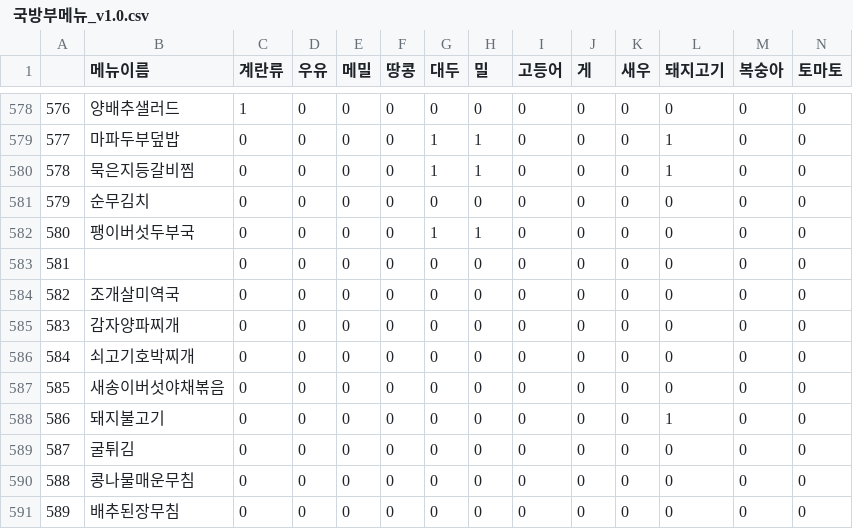
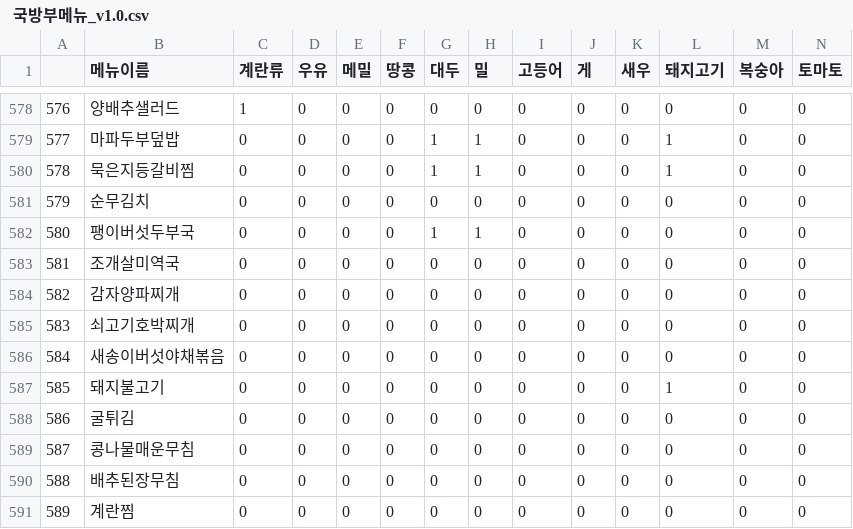
Before and after one commit to sungjjss9707/APP_AI_MMIS_teamMMIS, a CSV file: AI/All Menu (Various Versions)/ 국방부메뉴_v1.0.csv, drawn as a sheet; only a part is shown, gaps mark what is left out; the shorter side is filled out with more unchanged rows; removed rows and columns are numbered as before the commit, all else as after; rows hold the shown columns only; the diff names each change by its address in the sheet, - before the commit and + after, or states it on an @@ line.

Commit message:
메뉴이름 nan 값 삭제

```diff
--- a/AI/All Menu (Various Versions)/ 국방부메뉴_v1.0.csv
+++ b/AI/All Menu (Various Versions)/ 국방부메뉴_v1.0.csv
-row 583: 581 |  | 0 | 0 | 0 | 0 | 0 | 0 | 0 | 0 | 0 | 0 | 0 | 0
@@ column A renumbered from row 583 down @@
```
Also changed, not shown: 1 other file.
